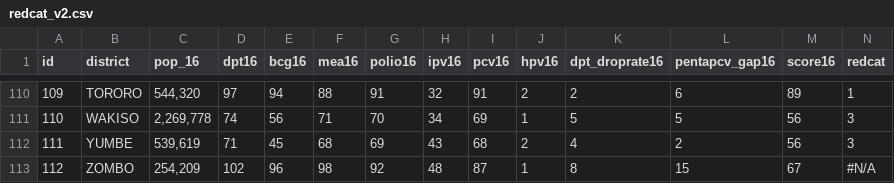
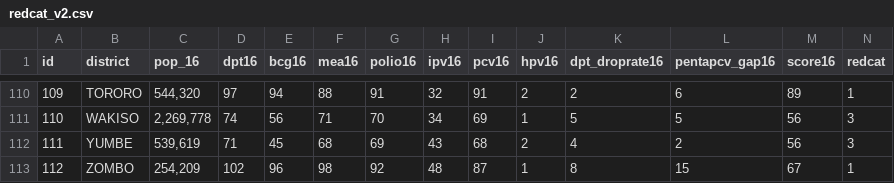
Before and after one commit to mattykuch/mattykuch.github.io, a CSV file: redcatmap/data/redcat_v2.csv, drawn as a sheet; only a part is shown, gaps mark what is left out.

Commit message:
c zombo

```diff
--- a/redcatmap/data/redcat_v2.csv
+++ b/redcatmap/data/redcat_v2.csv
@@ -112,2 +112,2 @@ id,district,pop_16,dpt16,bcg16,mea16,polio16,ipv16,pcv16,hpv16,dpt_droprate16,pe
 111,YUMBE,"539,619",71,45,68,69,43,68,2,4,2,56,3
-112,ZOMBO,"254,209",102,96,98,92,48,87,1,8,15,67,#N/A
+112,ZOMBO,"254,209",102,96,98,92,48,87,1,8,15,67,1
```
